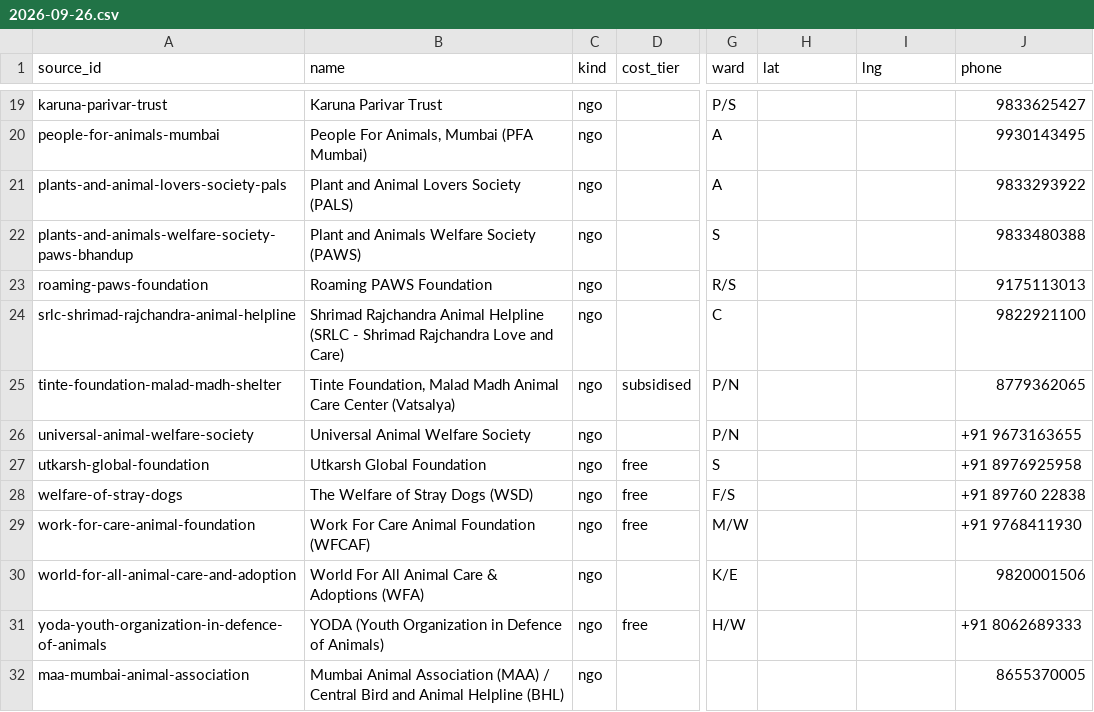
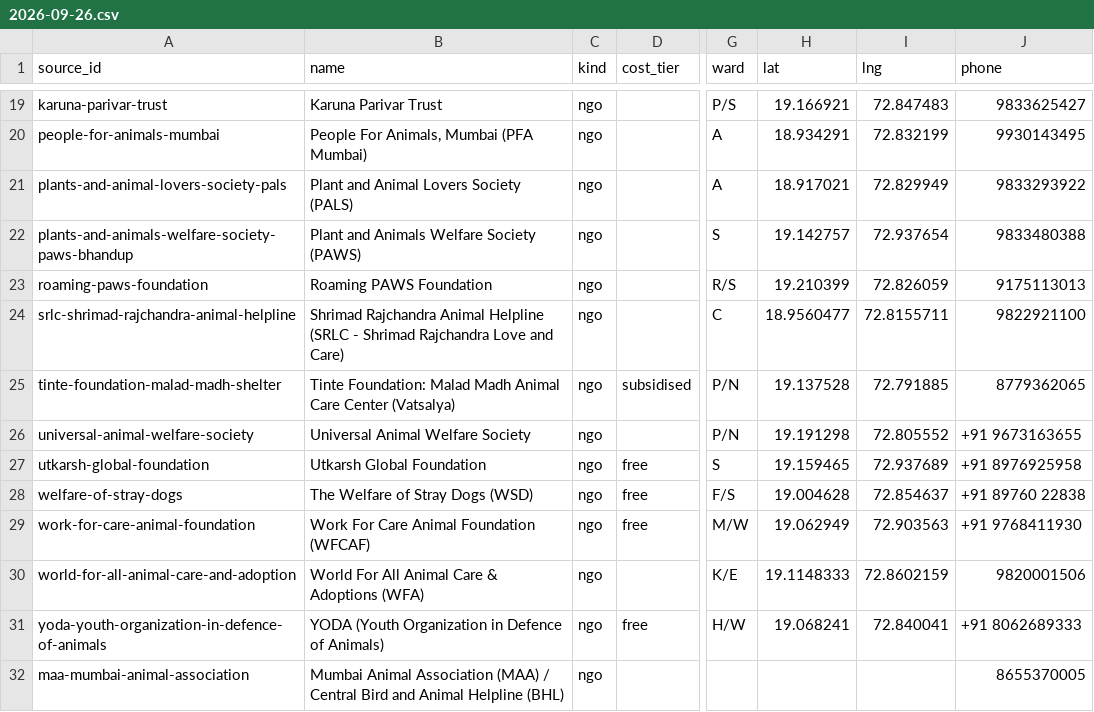
Before and after one commit to jabezcharles420/hetja, a CSV file: packages/db/data/care/2026-09-26.csv, drawn as a sheet; only a part is shown, gaps mark what is left out; the diff covers the shown part only; the diff names each change by its address in the sheet, - before the commit and + after, or states it on an @@ line.

```diff
--- a/packages/db/data/care/2026-09-26.csv
+++ b/packages/db/data/care/2026-09-26.csv
-H19 (lat): (empty)
+H19 (lat): 19.166921
-I19 (lng): (empty)
+I19 (lng): 72.847483
-H20 (lat): (empty)
+H20 (lat): 18.934291
-I20 (lng): (empty)
+I20 (lng): 72.832199
-H21 (lat): (empty)
+H21 (lat): 18.917021
-I21 (lng): (empty)
+I21 (lng): 72.829949
-H22 (lat): (empty)
+H22 (lat): 19.142757
-I22 (lng): (empty)
+I22 (lng): 72.937654
-H23 (lat): (empty)
+H23 (lat): 19.210399
-I23 (lng): (empty)
+I23 (lng): 72.826059
-H24 (lat): (empty)
+H24 (lat): 18.9560477
-I24 (lng): (empty)
+I24 (lng): 72.8155711
-B25 (name): Tinte Foundation, Malad Madh…
+B25 (name): Tinte Foundation: Malad Madh…
-H25 (lat): (empty)
+H25 (lat): 19.137528
-I25 (lng): (empty)
+I25 (lng): 72.791885
-H26 (lat): (empty)
+H26 (lat): 19.191298
-I26 (lng): (empty)
+I26 (lng): 72.805552
-H27 (lat): (empty)
+H27 (lat): 19.159465
-I27 (lng): (empty)
+I27 (lng): 72.937689
-H28 (lat): (empty)
+H28 (lat): 19.004628
-I28 (lng): (empty)
+I28 (lng): 72.854637
-H29 (lat): (empty)
+H29 (lat): 19.062949
-I29 (lng): (empty)
+I29 (lng): 72.903563
-H30 (lat): (empty)
+H30 (lat): 19.1148333
-I30 (lng): (empty)
+I30 (lng): 72.8602159
-H31 (lat): (empty)
+H31 (lat): 19.068241
-I31 (lng): (empty)
+I31 (lng): 72.840041
```
Also changed, not shown: 31 edited cells elsewhere in this file, 1 other file.
